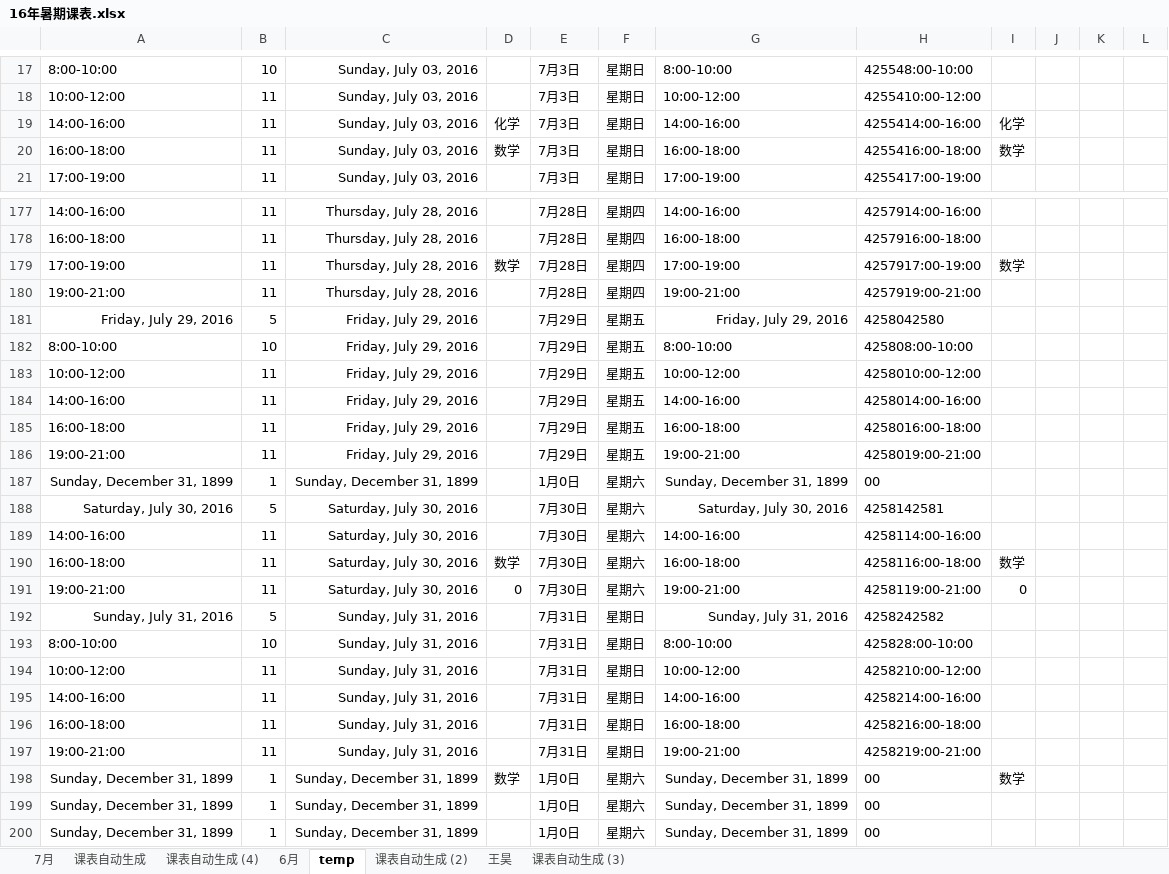
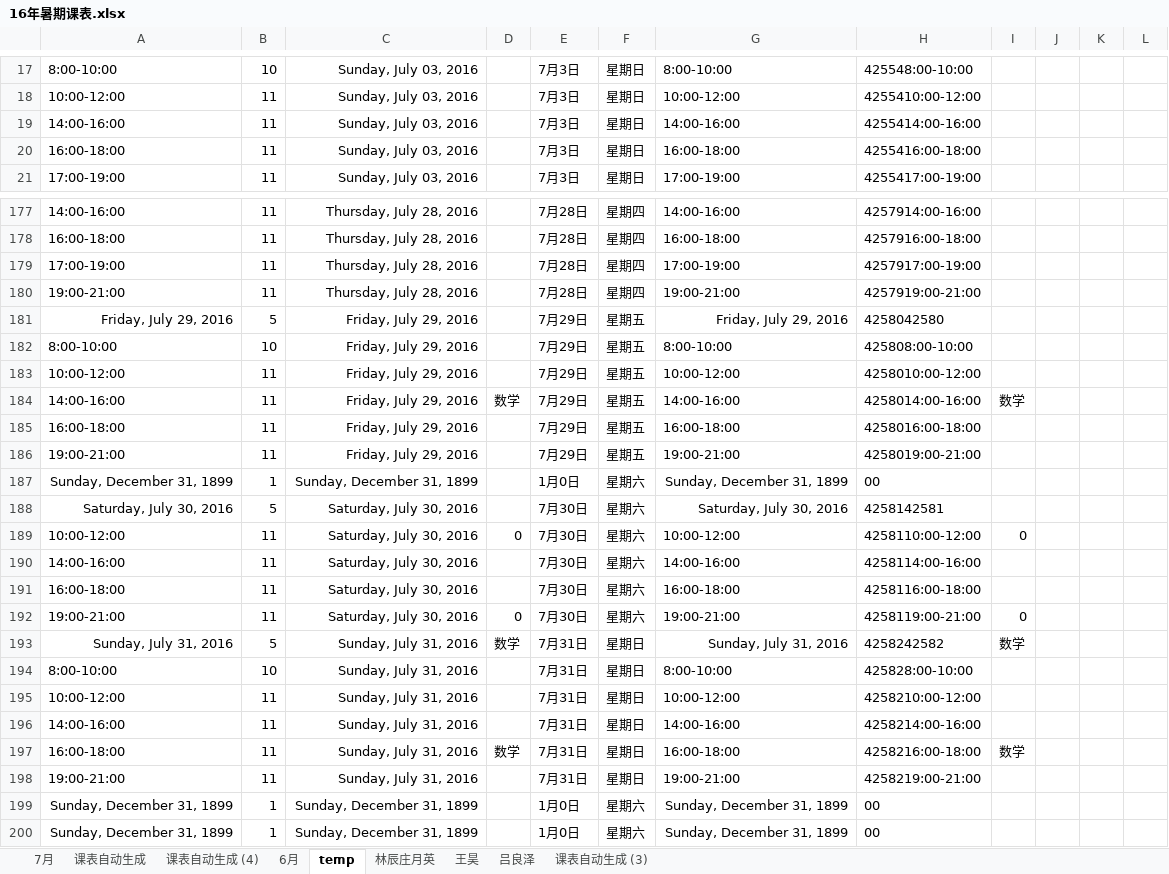
Before and after one commit to wangpaijiaoyu/-, an Excel workbook: 16年暑期课表.xlsx, sheet temp, drawn as a sheet; only a part is shown, gaps mark what is left out; values as stored, in another font and other column widths than the file's, no borders; removed rows and columns are numbered as before the commit, all else as after; the diff covers the shown part only; the diff names each change by its address in the sheet, - before the commit and + after, or states it on an @@ line.

```diff
--- a/16年暑期课表.xlsx (sheet temp)
+++ b/16年暑期课表.xlsx (sheet temp)
-sheet tab: 课表自动生成 (2)
+sheet tab: 林辰庄月英
+sheet tab: 吕良泽
-D19: 化学
+D19: (empty)
-I19: 化学
+I19: (empty)
-D20: 数学
+D20: (empty)
-I20: 数学
+I20: (empty)
-D179: 数学
+D179: (empty)
-I179: 数学
+I179: (empty)
-D184: (empty)
+D184: 数学
-I184: (empty)
+I184: 数学
+row 189: 10:00-12:00 | 11 | Saturday, July 30, 2016 | 0 | 7月30日 | 星期六 | 10:00-12:00 | 4258110:00-12:00 | 0
-D191: 数学
+D191: (empty)
-I191: 数学
+I191: (empty)
-D193: (empty)
+D193: 数学
-I193: (empty)
+I193: 数学
-D197: (empty)
+D197: 数学
-I197: (empty)
+I197: 数学
-row 198: Sunday, December 31, 1899 | 1 | Sunday, December 31, 1899 | 数学 | 1月0日 | 星期六 | Sunday, December 31, 1899 | 00 | 数学
```
Also changed, not shown: 1 added row, 1 removed row and 25 edited cells elsewhere in this sheet, sheet 7月, sheet 课表自动生成, sheet 王昊, sheet 课表自动生成 (3), sheet 课表自动生成 (4), sheet 林辰庄月英, 1 more sheet, formulas that keep their value, hidden cells.
